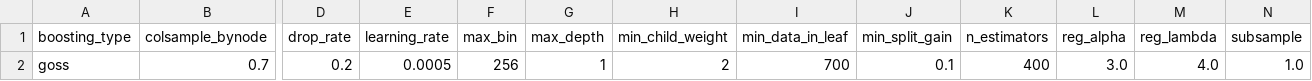
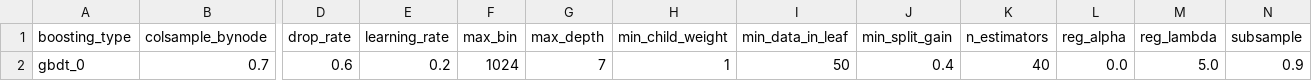
Before and after one commit to paris-saclay-cds/ramp-autods, a CSV file: rampds/openfe_utils/lgbm.csv (was lgbm.csv), drawn as a sheet; only a part is shown, gaps mark what is left out; the diff names each change by its address in the sheet, - before the commit and + after, or states it on an @@ line.

Commit message:
Update lgbm hps and move them into openfe utils

```diff
--- a/lgbm.csv
+++ b/rampds/openfe_utils/lgbm.csv
-A2 (boosting_type): goss
+A2 (boosting_type): gbdt_0
-D2 (drop_rate): 0.2
+D2 (drop_rate): 0.6
-E2 (learning_rate): 0.0005
+E2 (learning_rate): 0.2
-F2 (max_bin): 256
+F2 (max_bin): 1024
-G2 (max_depth): 1
+G2 (max_depth): 7
-H2 (min_child_weight): 2
+H2 (min_child_weight): 1
-I2 (min_data_in_leaf): 700
+I2 (min_data_in_leaf): 50
-J2 (min_split_gain): 0.1
+J2 (min_split_gain): 0.4
-K2 (n_estimators): 400
+K2 (n_estimators): 40
-L2 (reg_alpha): 3.0
+L2 (reg_alpha): 0.0
-M2 (reg_lambda): 4.0
+M2 (reg_lambda): 5.0
-N2 (subsample): 1.0
+N2 (subsample): 0.9
```
